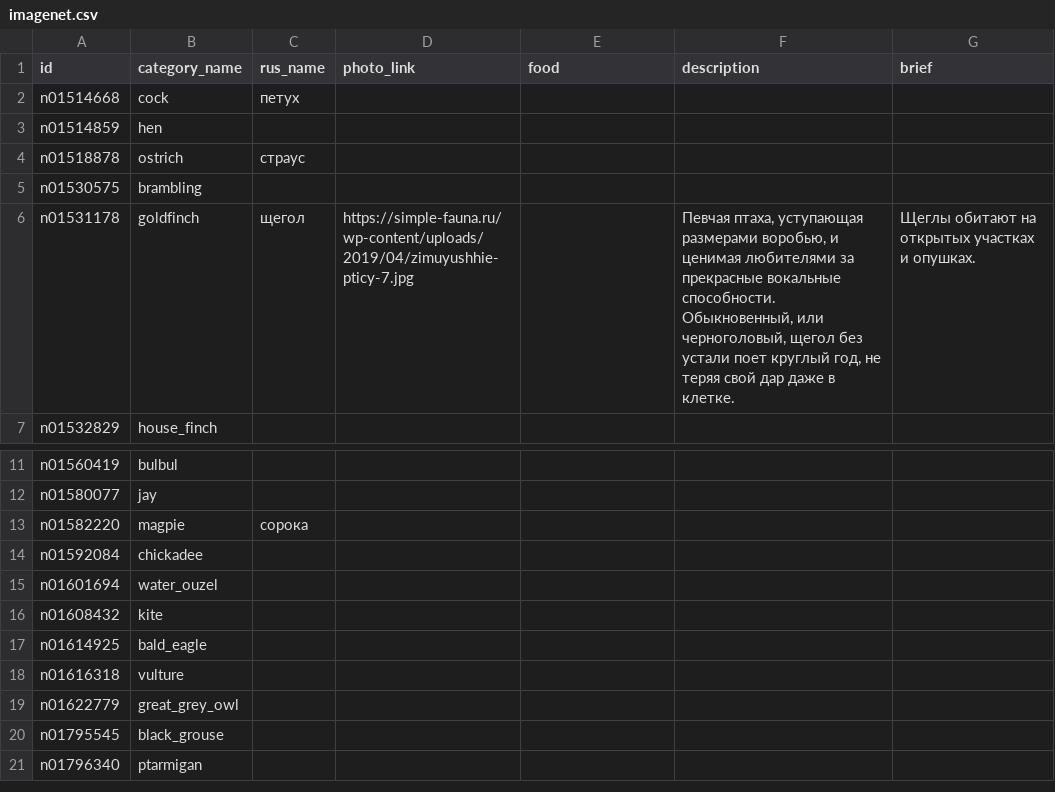
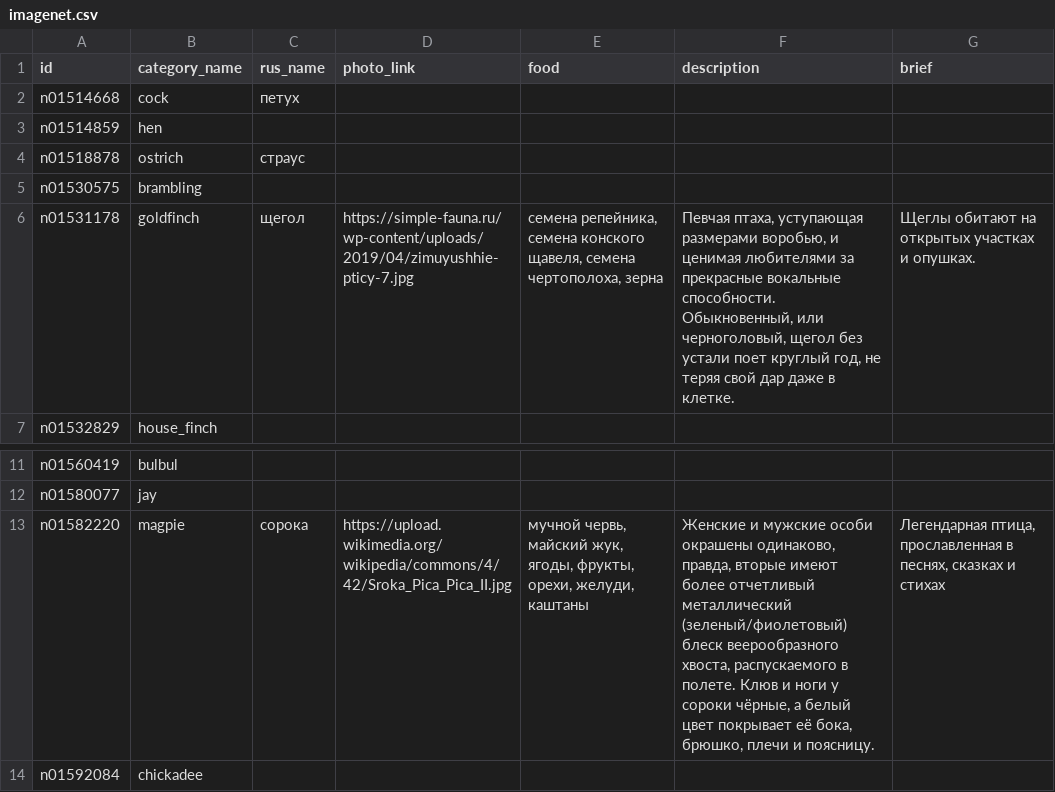
Before and after one commit to NURx2/GoPigeon-back, a CSV file: imagenet.csv, drawn as a sheet; only a part is shown, gaps mark what is left out; the shorter side is filled out with more unchanged rows.

Commit message:
imagenet magpie

```diff
--- a/imagenet.csv
+++ b/imagenet.csv
@@ -5,3 +5,3 @@ n01518878,ostrich,страус,,,,
 n01530575,brambling,,,,,
-n01531178,goldfinch,щегол,https://simple-fauna.ru/wp-content/uploads/2019/04/zimuyushhie-pticy-7.jpg,,"Певчая птаха, уступающая размерами воробью, и ценимая любителями за прекрасные вокальные способности. Обыкновенный, или черноголовый, щегол без устали поет круглый год, не теряя свой дар даже в клетке. ",Щеглы обитают на открытых участках и опушках.
+n01531178,goldfinch,щегол,https://simple-fauna.ru/wp-content/uploads/2019/04/zimuyushhie-pticy-7.jpg,"семена репейника, семена конского щавеля, семена чертополоха, зерна","Певчая птаха, уступающая размерами воробью, и ценимая любителями за прекрасные вокальные способности. Обыкновенный, или черноголовый, щегол без устали поет круглый год, не теряя свой дар даже в клетке. ",Щеглы обитают на открытых участках и опушках.
 n01532829,house_finch,,,,,
@@ -12,3 +12,3 @@ n01560419,bulbul,,,,,
 n01580077,jay,,,,,
-n01582220,magpie,сорока,,,,
+n01582220,magpie,сорока,https://upload.wikimedia.org/wikipedia/commons/4/42/Sroka_Pica_Pica_II.jpg,"мучной червь, майский жук, ягоды, фрукты, орехи, желуди, каштаны","Женские и мужские особи окрашены одинаково, правда, вторые имеют более отчетливый металлический (зеленый/фиолетовый) блеск веерообразного хвоста, распускаемого в полете. Клюв и ноги у сороки чёрные, а белый цвет покрывает её бока, брюшко, плечи и поясницу.","Легендарная птица, прославленная в песнях, сказках и стихах"
 n01592084,chickadee,,,,,
```
